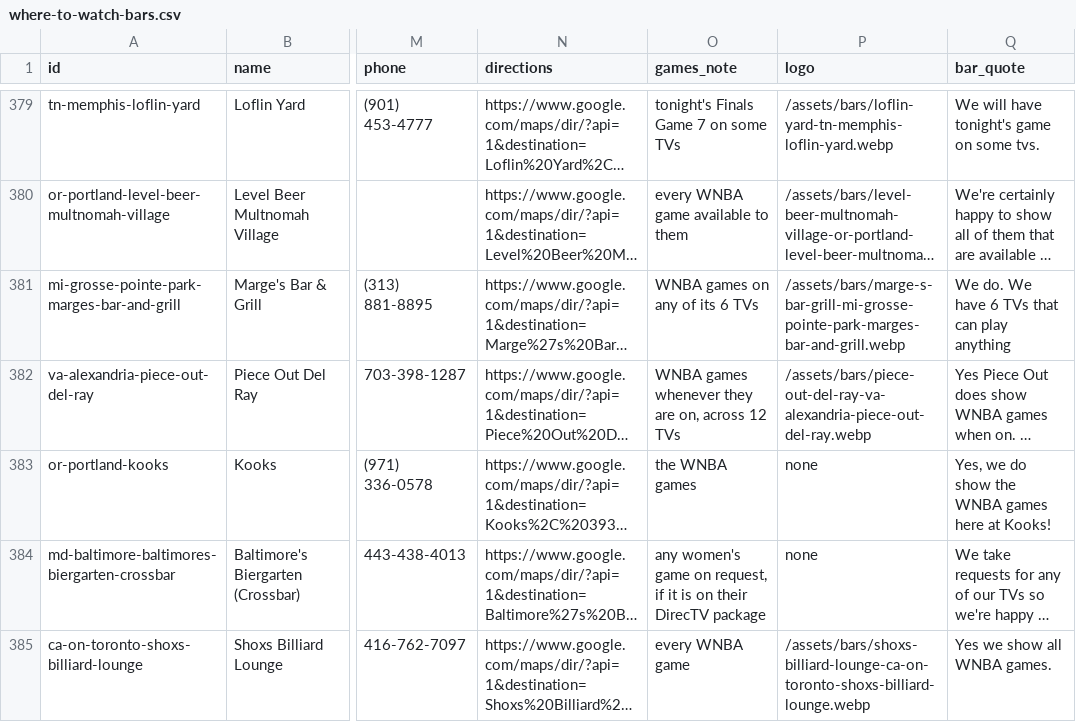
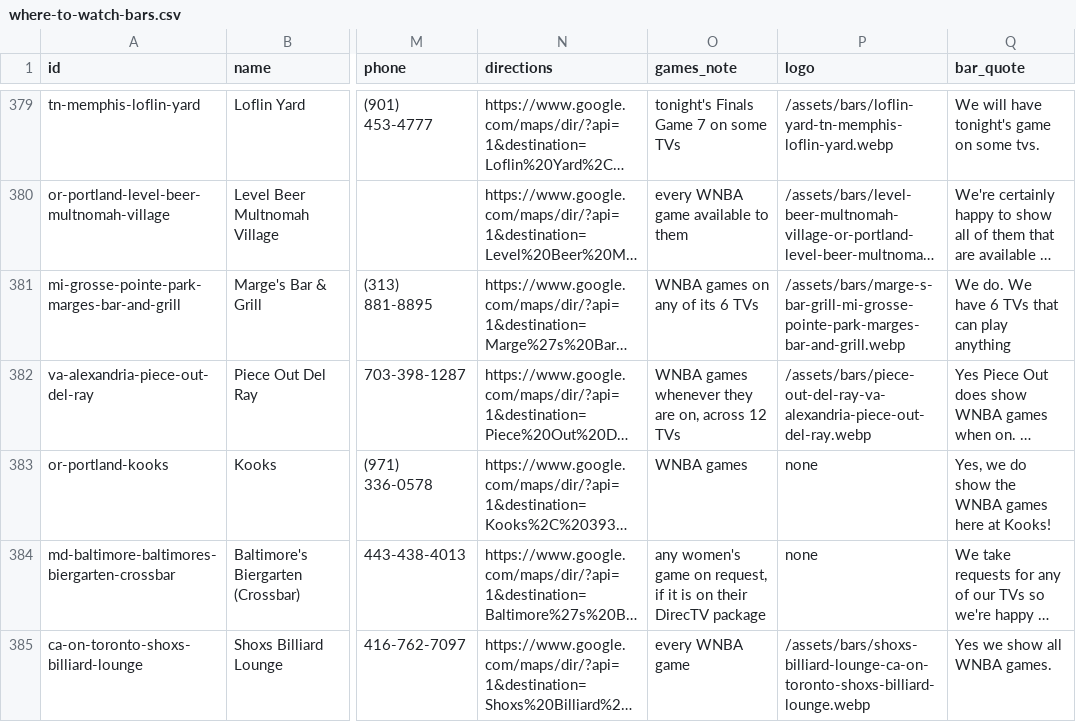
Before and after one commit to ryanmoalemi/fullcourtbuckets, a CSV file: data/where-to-watch-bars.csv, drawn as a sheet; only a part is shown, gaps mark what is left out; long unchanged cells end in …; the diff names each change by its address in the sheet, - before the commit and + after, or states it on an @@ line.

```diff
--- a/data/where-to-watch-bars.csv
+++ b/data/where-to-watch-bars.csv
-O383 (games_note): the WNBA games
+O383 (games_note): WNBA games
```
Also changed, not shown: wnba/where-to-watch/where-to-watch-wnba-bars.csv, 1 other file.
